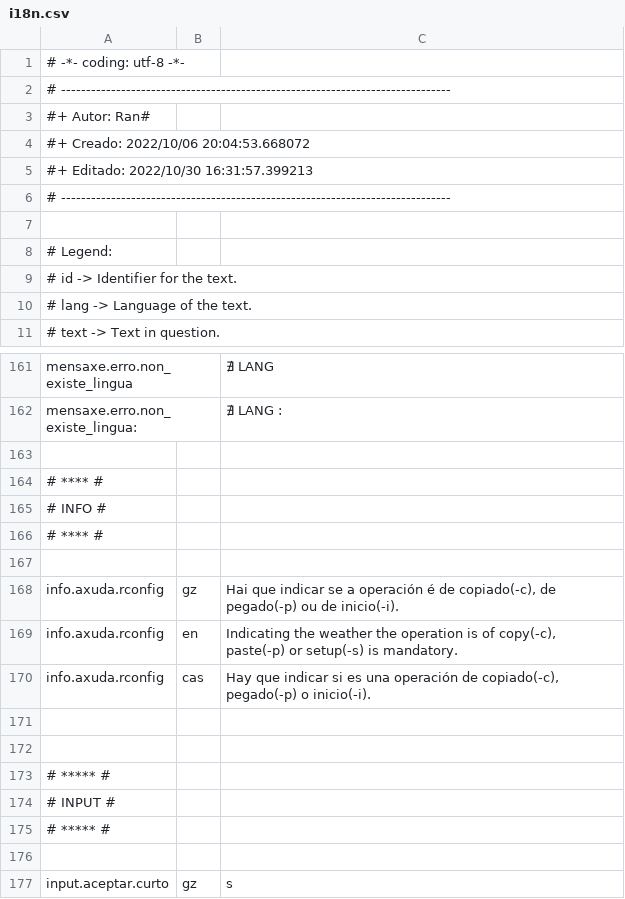
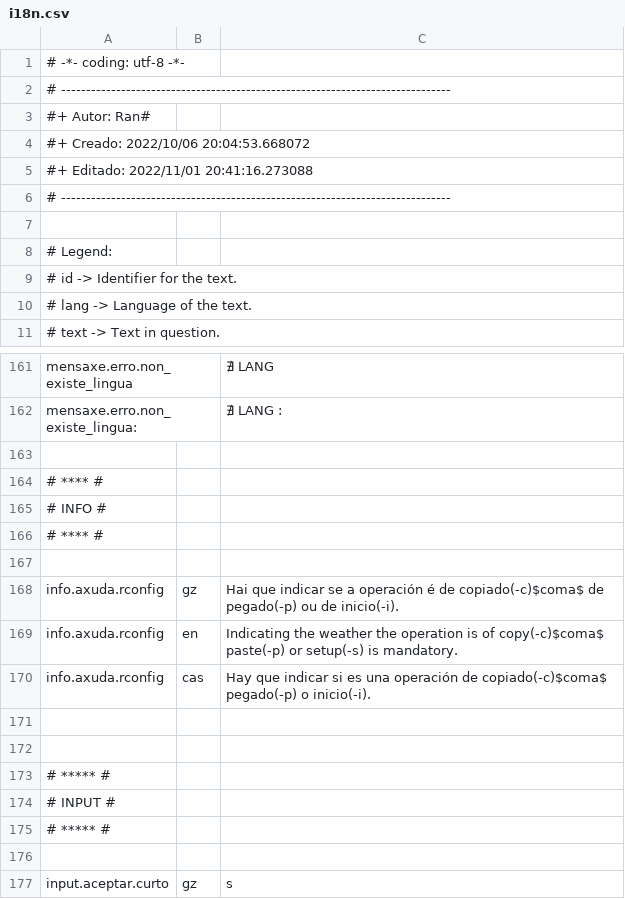
Before and after one commit to Ran-n/config, a CSV file: media/i18n.csv, drawn as a sheet; only a part is shown, gaps mark what is left out.

```diff
--- a/media/i18n.csv
+++ b/media/i18n.csv
@@ -4,3 +4,3 @@
 #+ Creado: 	2022/10/06 20:04:53.668072
-#+ Editado:	2022/10/30 16:31:57.399213
+#+ Editado:	2022/11/01 20:41:16.273088
 # ------------------------------------------------------------------------------
@@ -167,5 +167,5 @@ mensaxe.erro.non_existe_lingua:,,"∄ LANG : "
 
-info.axuda.rconfig,gz,"Hai que indicar se a operación é de copiado(-c), de pegado(-p) ou de inicio(-i)."
-info.axuda.rconfig,en,"Indicating the weather the operation is of copy(-c), paste(-p) or setup(-s) is mandatory."
-info.axuda.rconfig,cas,"Hay que indicar si es una operación de copiado(-c), pegado(-p) o inicio(-i)."
+info.axuda.rconfig,gz,"Hai que indicar se a operación é de copiado(-c)$coma$ de pegado(-p) ou de inicio(-i)."
+info.axuda.rconfig,en,"Indicating the weather the operation is of copy(-c)$coma$ paste(-p) or setup(-s) is mandatory."
+info.axuda.rconfig,cas,"Hay que indicar si es una operación de copiado(-c)$coma$ pegado(-p) o inicio(-i)."
 
```
Also changed, not shown: 1 other file.
